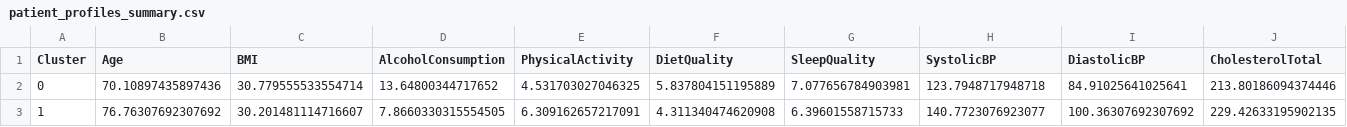
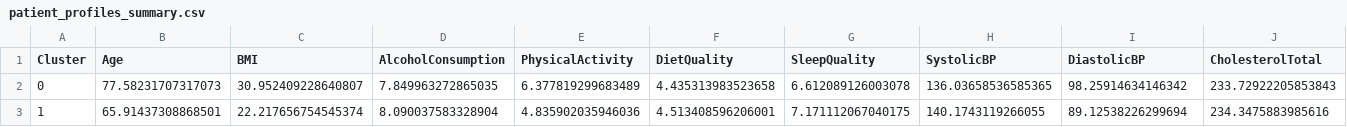
Before and after one commit to HillelAlon/Parkinson-Disease-Data-Analysis-and-Profiles-Classification, a CSV file: clusteringTA/patient_profiles_summary.csv, drawn as a sheet; only a part is shown; the diff covers the shown part only; the diff names each change by its address in the sheet, - before the commit and + after, or states it on an @@ line.

```diff
--- a/clusteringTA/patient_profiles_summary.csv
+++ b/clusteringTA/patient_profiles_summary.csv
-B2 (Age): 70.10897435897436
+B2 (Age): 77.58231707317073
-C2 (BMI): 30.779555533554714
+C2 (BMI): 30.952409228640807
-D2 (AlcoholConsumption): 13.64800344717652
+D2 (AlcoholConsumption): 7.849963272865035
-E2 (PhysicalActivity): 4.531703027046325
+E2 (PhysicalActivity): 6.377819299683489
-F2 (DietQuality): 5.837804151195889
+F2 (DietQuality): 4.435313983523658
-G2 (SleepQuality): 7.077656784903981
+G2 (SleepQuality): 6.612089126003078
-H2 (SystolicBP): 123.7948717948718
+H2 (SystolicBP): 136.03658536585365
-I2 (DiastolicBP): 84.91025641025641
+I2 (DiastolicBP): 98.25914634146342
-J2 (CholesterolTotal): 213.80186094374446
+J2 (CholesterolTotal): 233.72922205853843
-B3 (Age): 76.76307692307692
+B3 (Age): 65.91437308868501
-C3 (BMI): 30.201481114716607
+C3 (BMI): 22.217656754545374
-D3 (AlcoholConsumption): 7.8660330315554505
+D3 (AlcoholConsumption): 8.090037583328904
-E3 (PhysicalActivity): 6.309162657217091
+E3 (PhysicalActivity): 4.835902035946036
-F3 (DietQuality): 4.311340474620908
+F3 (DietQuality): 4.513408596206001
-G3 (SleepQuality): 6.39601558715733
+G3 (SleepQuality): 7.171112067040175
-H3 (SystolicBP): 140.7723076923077
+H3 (SystolicBP): 140.1743119266055
-I3 (DiastolicBP): 100.36307692307692
+I3 (DiastolicBP): 89.12538226299694
-J3 (CholesterolTotal): 229.42633195902135
+J3 (CholesterolTotal): 234.3475883985616
```
Also changed, not shown: 30 edited cells elsewhere in this file, 2 other files.
